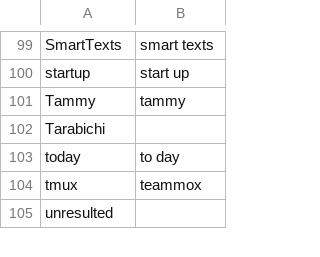
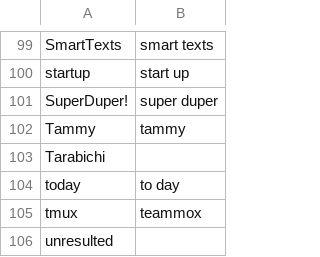
Before and after one commit to zmcgohan2/knausj_talon, a CSV file: settings/additional_words.csv, drawn as a sheet; only a part is shown, gaps mark what is left out.

Commit message:
Use editing functionality to add some vocabulary.

```diff
--- a/settings/additional_words.csv
+++ b/settings/additional_words.csv
@@ -100,2 +100,3 @@ SmartTexts,smart texts
 startup,start up
+SuperDuper!,super duper
 Tammy,tammy
```
